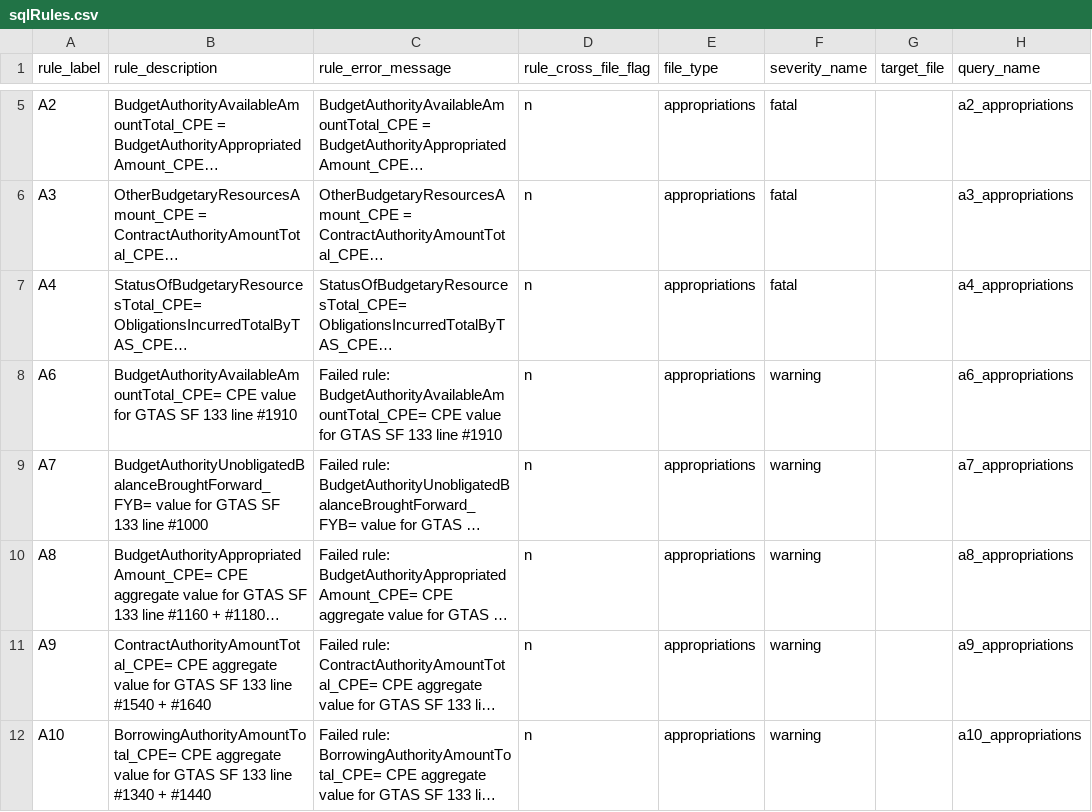
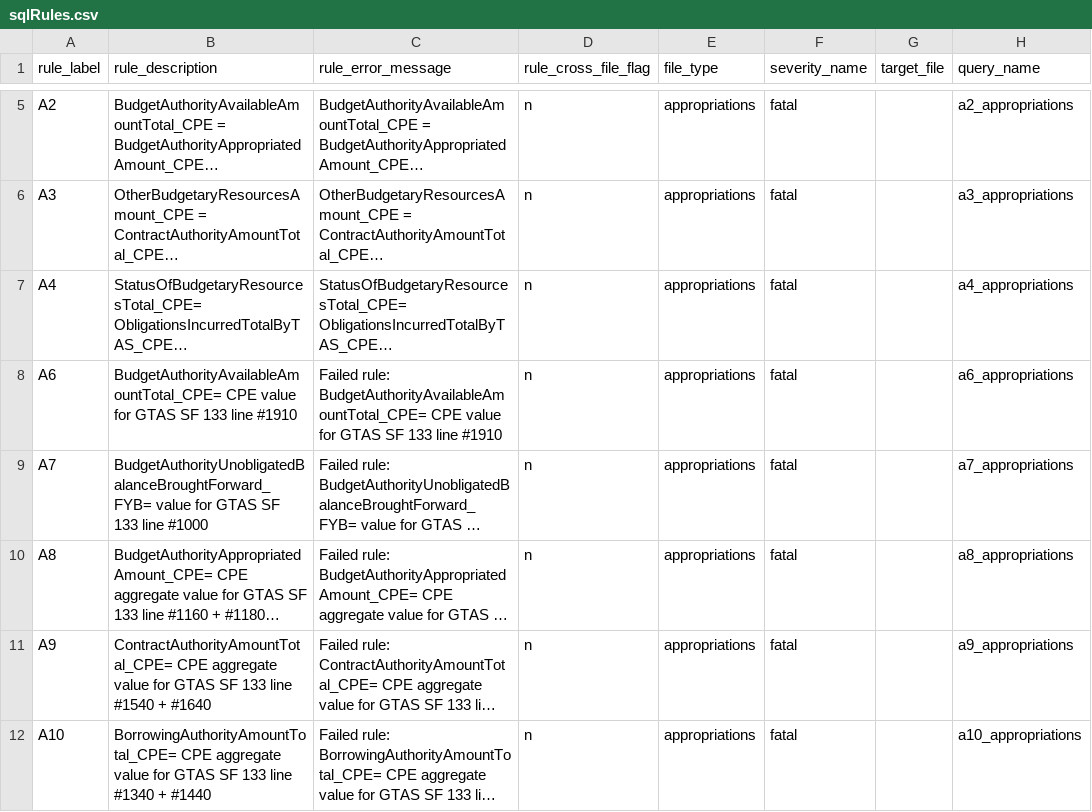
Before and after one commit to fedspendingtransparency/data-act-broker-backend, a CSV file: dataactvalidator/config/sqlrules/sqlRules.csv, drawn as a sheet; only a part is shown, gaps mark what is left out; long unchanged cells end in …; the diff covers the shown part only; the diff names each change by its address in the sheet, - before the commit and + after, or states it on an @@ line.

Commit message:
Upgrade some of the "warning" rules to "fatal"
These reflect the May 2017 version of the rules. Explicitly:
A6, A7, A8, A9, A10, A11, A14, A15, A22, A23, A25, A26, A27, A29, A34, B14,
B15, B20.

```diff
--- a/dataactvalidator/config/sqlrules/sqlRules.csv
+++ b/dataactvalidator/config/sqlrules/sqlRules.csv
-F8:F12 (severity_name): warning
+F8:F12 (severity_name): fatal
```
Also changed, not shown: 14 edited cells elsewhere in this file.
